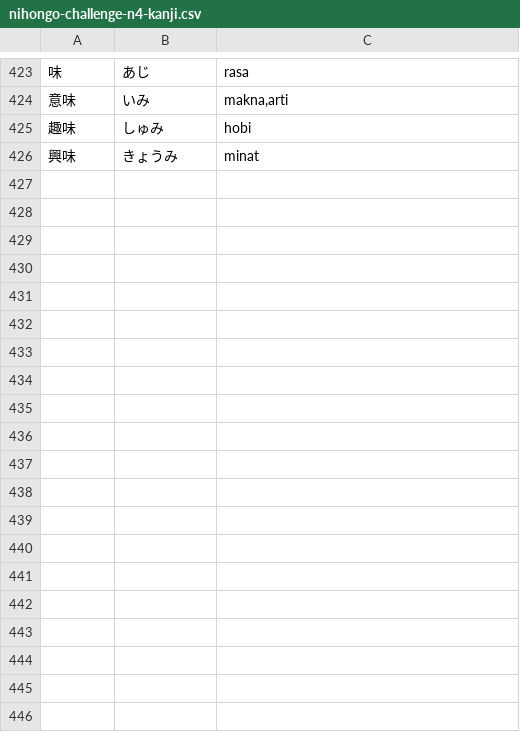
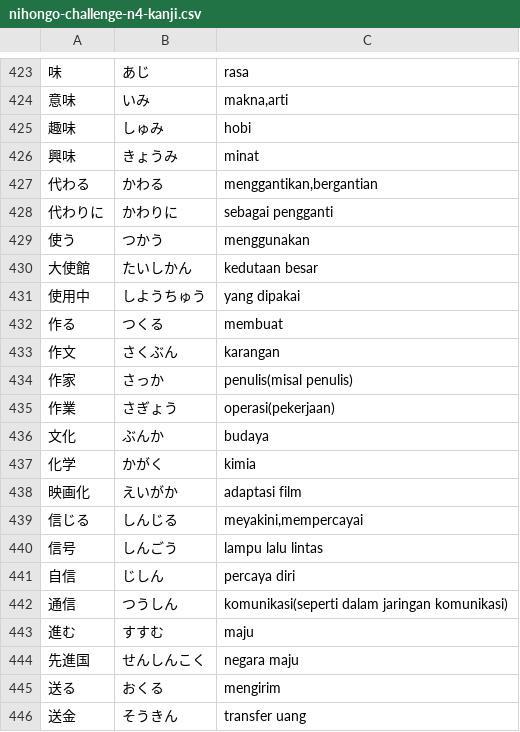
Before and after one commit to moemoe89/simple-quizify, a CSV file: nihongo-challenge-n4-kanji.csv, drawn as a sheet; only a part is shown, gaps mark what is left out; the diff covers the shown part only; the diff names each change by its address in the sheet, - before the commit and + after, or states it on an @@ line.

Commit message:
feat: add more n4 kanji

```diff
--- a/nihongo-challenge-n4-kanji.csv
+++ b/nihongo-challenge-n4-kanji.csv
+row 427: 代わる | かわる | menggantikan,bergantian
+row 428: 代わりに | かわりに | sebagai pengganti
+row 429: 使う | つかう | menggunakan
+row 430: 大使館 | たいしかん | kedutaan besar
+row 431: 使用中 | しようちゅう | yang dipakai
+row 432: 作る | つくる | membuat
+row 433: 作文 | さくぶん | karangan
+row 434: 作家 | さっか | penulis(misal penulis)
+row 435: 作業 | さぎょう | operasi(pekerjaan)
+row 436: 文化 | ぶんか | budaya
+row 437: 化学 | かがく | kimia
+row 438: 映画化 | えいがか | adaptasi film
+row 439: 信じる | しんじる | meyakini,mempercayai
+row 440: 信号 | しんごう | lampu lalu lintas
+row 441: 自信 | じしん | percaya diri
+row 442: 通信 | つうしん | komunikasi(seperti dalam jaringan komunikasi)
+row 443: 進む | すすむ | maju
+row 444: 先進国 | せんしんこく | negara maju
+row 445: 送る | おくる | mengirim
+row 446: 送金 | そうきん | transfer uang
```
Also changed, not shown: 13 added rows and 1 edited cell elsewhere in this file.
